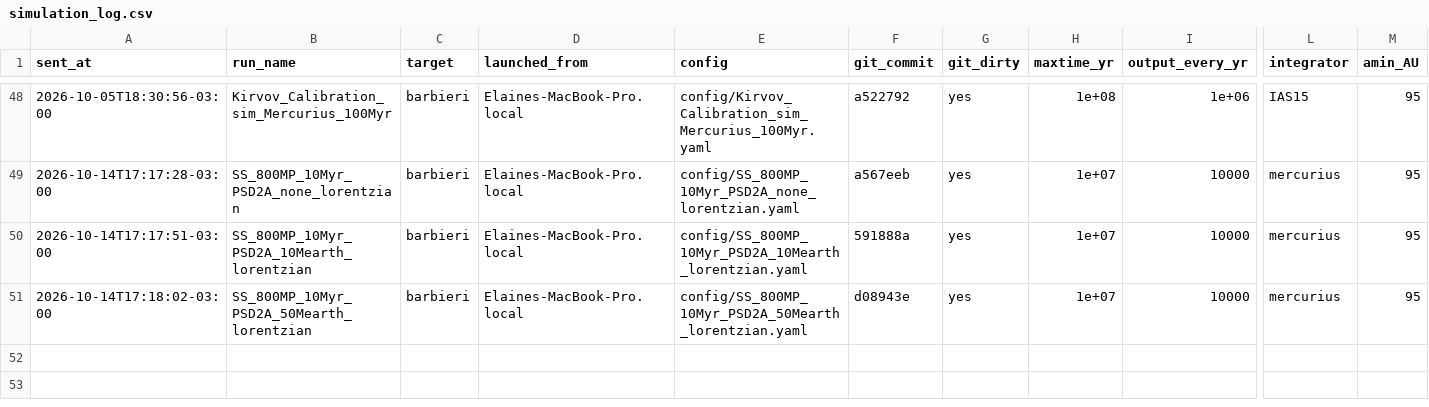
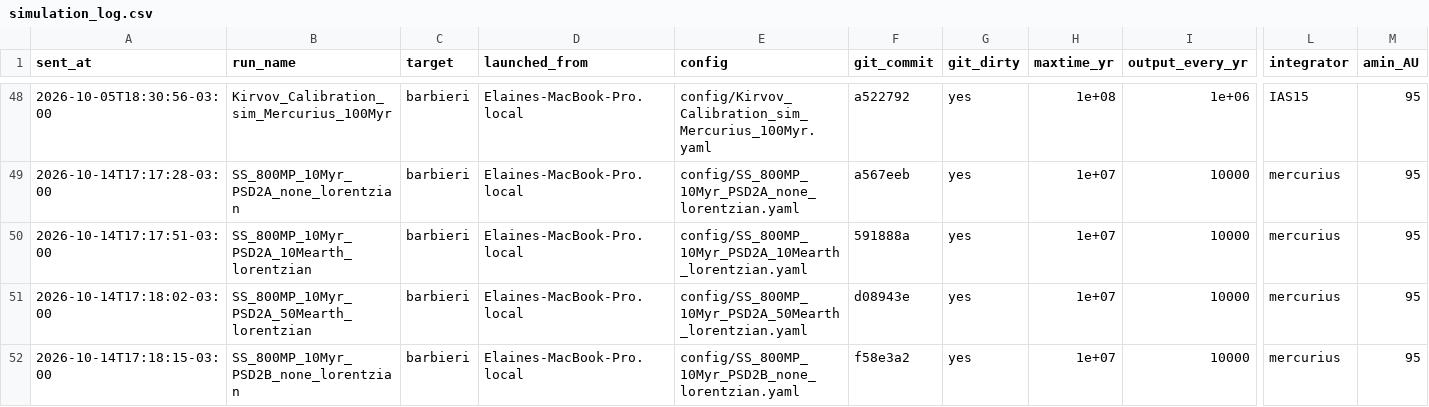
Before and after one commit to elainenieves01/debris-disk-pipeline, a CSV file: simulation_log.csv, drawn as a sheet; only a part is shown, gaps mark what is left out; rows hold the shown columns only; the diff names each change by its address in the sheet, - before the commit and + after, or states it on an @@ line.

Commit message:
Run log: launched SS_800MP_10Myr_PSD2B_none_lorentzian on barbieri

```diff
--- a/simulation_log.csv
+++ b/simulation_log.csv
+row 52: 2026-10-14T17:18:15-03:00 | SS_800MP_10Myr_PSD2B_none_lorentzian | barbieri | Elaines-MacBook-Pro.local | config/SS_800MP_10Myr_PSD2B_none_lorentzian.yaml | f58e3a2 | yes | 1e+07 | 10000 | mercurius | 95
```
